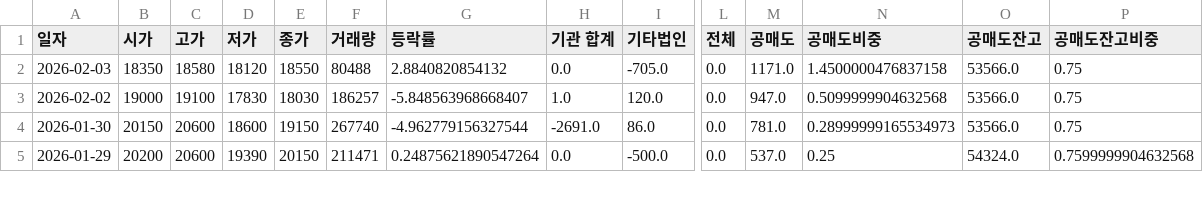
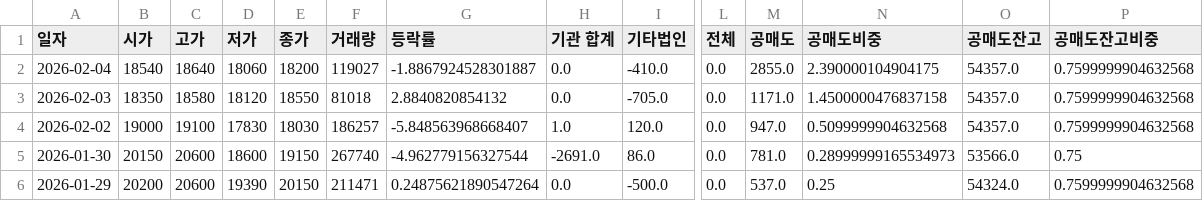
Before and after one commit to ccyun95/AI_SW_data_work, a CSV file: data/Maum_AI_377480_stock_data.csv, drawn as a sheet; only a part is shown, gaps mark what is left out; addresses are those after the commit; rows hold the shown columns only; the diff names each change by its address in the sheet, - before the commit and + after, or states it on an @@ line.

```diff
--- a/data/Maum_AI_377480_stock_data.csv
+++ b/data/Maum_AI_377480_stock_data.csv
+row 2: 2026-02-04 | 18540 | 18640 | 18060 | 18200 | 119027 | -1.8867924528301887 | 0.0 | -410.0 | 0.0 | 2855.0 | 2.390000104904175 | 54357.0 | 0.7599999904632568
-F3 (거래량): 80488
+F3 (거래량): 81018
-O3:O4 (공매도잔고): 53566.0
+O3:O4 (공매도잔고): 54357.0
-P3:P4 (공매도잔고비중): 0.75
+P3:P4 (공매도잔고비중): 0.7599999904632568
```
Also changed, not shown: data/Coocon_294570_stock_data.csv, data/Flitto_300080_stock_data.csv, 14 other files.
